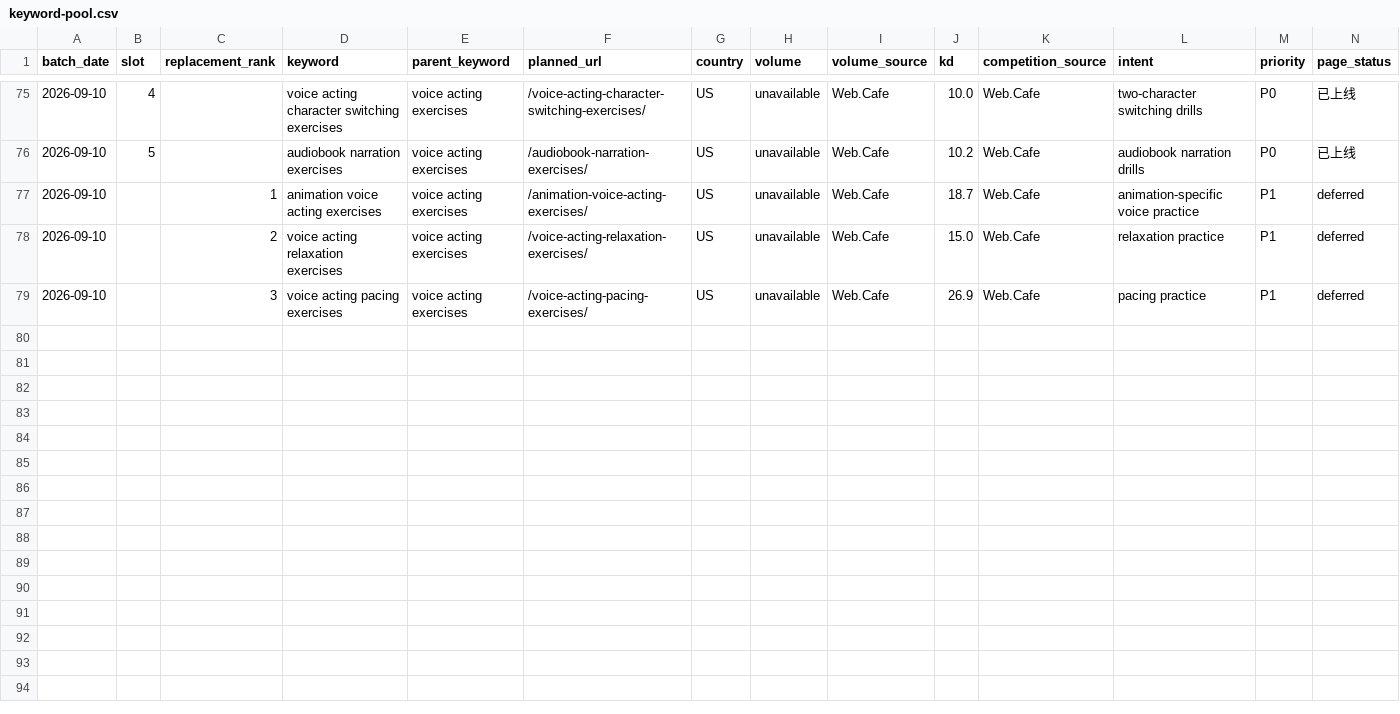
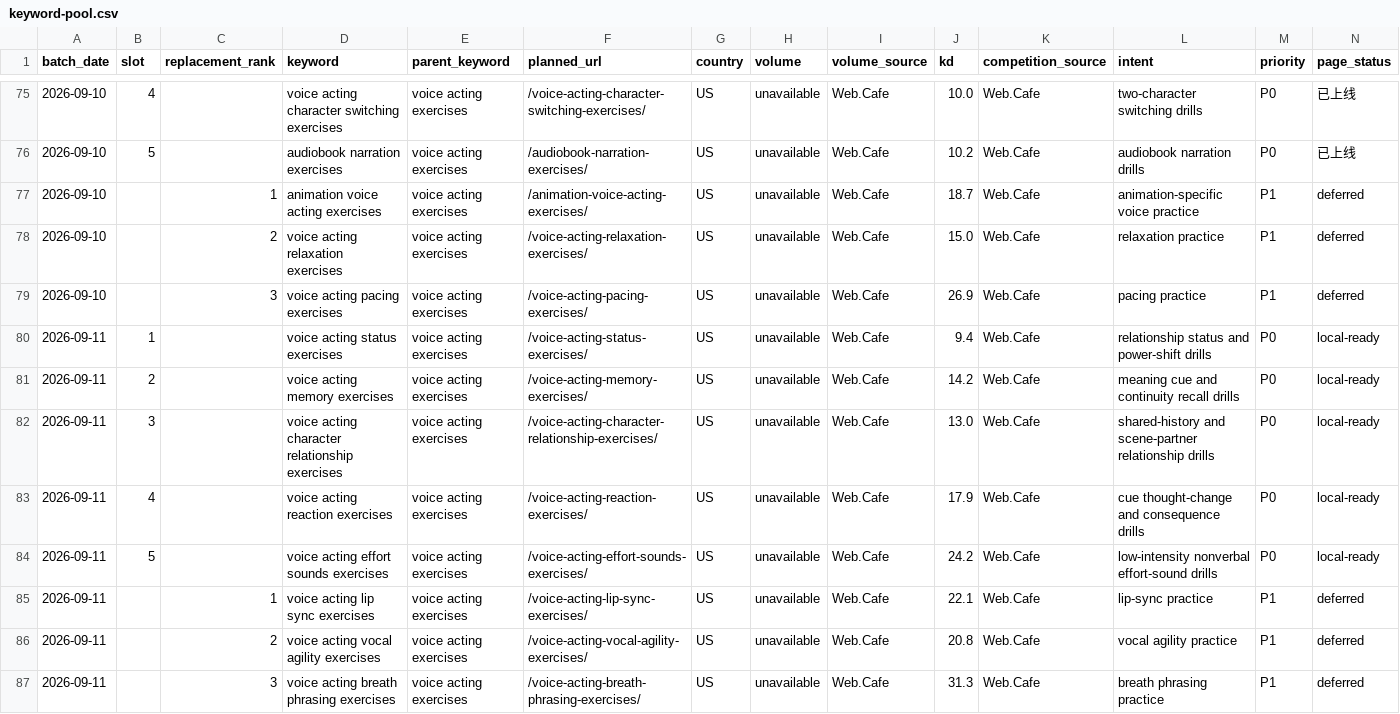
Before and after one commit to lisheng3698-design/thechoicervoicer-me, a CSV file: docs/keyword-pool.csv, drawn as a sheet; only a part is shown, gaps mark what is left out; rows hold the shown columns only; the diff names each change by its address in the sheet, - before the commit and + after, or states it on an @@ line.

Commit message:
Build September 11 voice acting exercise pages

```diff
--- a/docs/keyword-pool.csv
+++ b/docs/keyword-pool.csv
+row 80: 2026-09-11 | 1 |  | voice acting status exercises | voice acting exercises | /voice-acting-status-exercises/ | US | unavailable | Web.Cafe | 9.4 | Web.Cafe | relationship status and power-shift drills | P0 | local-ready
+row 81: 2026-09-11 | 2 |  | voice acting memory exercises | voice acting exercises | /voice-acting-memory-exercises/ | US | unavailable | Web.Cafe | 14.2 | Web.Cafe | meaning cue and continuity recall drills | P0 | local-ready
+row 82: 2026-09-11 | 3 |  | voice acting character relationship exercises | voice acting exercises | /voice-acting-character-relationship-exercises/ | US | unavailable | Web.Cafe | 13.0 | Web.Cafe | shared-history and scene-partner relationship drills | P0 | local-ready
+row 83: 2026-09-11 | 4 |  | voice acting reaction exercises | voice acting exercises | /voice-acting-reaction-exercises/ | US | unavailable | Web.Cafe | 17.9 | Web.Cafe | cue thought-change and consequence drills | P0 | local-ready
+row 84: 2026-09-11 | 5 |  | voice acting effort sounds exercises | voice acting exercises | /voice-acting-effort-sounds-exercises/ | US | unavailable | Web.Cafe | 24.2 | Web.Cafe | low-intensity nonverbal effort-sound drills | P0 | local-ready
+row 85: 2026-09-11 |  | 1 | voice acting lip sync exercises | voice acting exercises | /voice-acting-lip-sync-exercises/ | US | unavailable | Web.Cafe | 22.1 | Web.Cafe | lip-sync practice | P1 | deferred
+row 86: 2026-09-11 |  | 2 | voice acting vocal agility exercises | voice acting exercises | /voice-acting-vocal-agility-exercises/ | US | unavailable | Web.Cafe | 20.8 | Web.Cafe | vocal agility practice | P1 | deferred
+row 87: 2026-09-11 |  | 3 | voice acting breath phrasing exercises | voice acting exercises | /voice-acting-breath-phrasing-exercises/ | US | unavailable | Web.Cafe | 31.3 | Web.Cafe | breath phrasing practice | P1 | deferred
```
Also changed, not shown: 18 other files.
